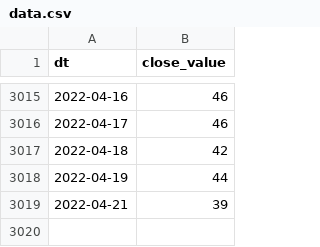
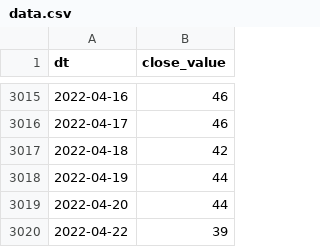
Before and after one commit to alexey-formalmethods/datasets, a CSV file: money.cnn fear-and-greed/data.csv, drawn as a sheet; only a part is shown, gaps mark what is left out.

```diff
--- a/money.cnn fear-and-greed/data.csv
+++ b/money.cnn fear-and-greed/data.csv
@@ -3018,2 +3018,3 @@ dt,close_value
 2022-04-19,44
-2022-04-21,39
+2022-04-20,44
+2022-04-22,39
```
Also changed, not shown: alternative.me crypto fear-and-greed/data.csv, 1 other file.
